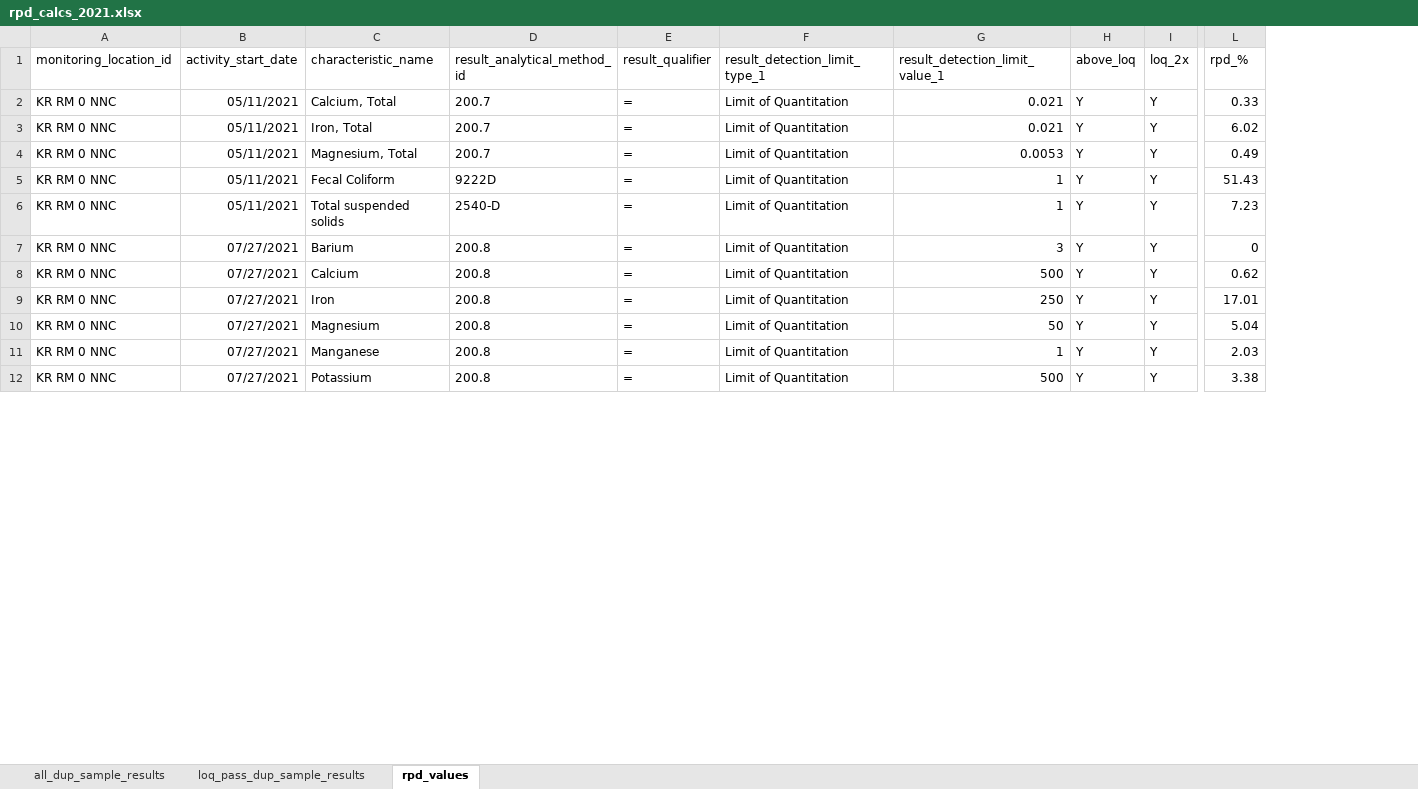
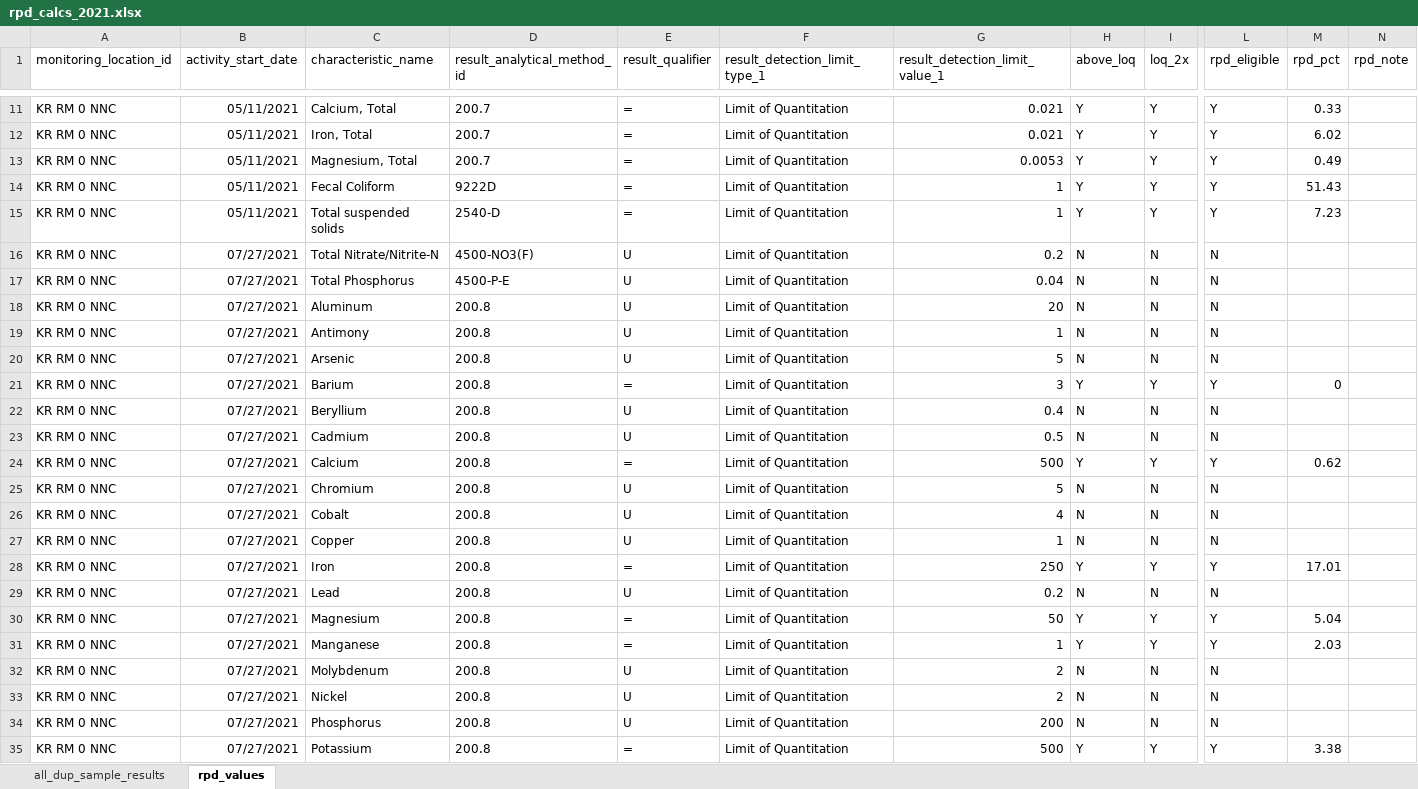
Before and after one commit to Kenai-Watershed-Forum/kenai-river-wqx-report, an Excel workbook: other/output/field_qa_qc_data/rpd_calcs_2021.xlsx, sheet rpd_values, drawn as a sheet; only a part is shown, gaps mark what is left out; values as stored, in another font and other column widths than the file's, no borders; addresses are those after the commit; rows hold the shown columns only; the diff covers the shown part only; the diff names each change by its address in the sheet, - before the commit and + after, or states it on an @@ line.

```diff
--- a/other/output/field_qa_qc_data/rpd_calcs_2021.xlsx (sheet rpd_values)
+++ b/other/output/field_qa_qc_data/rpd_calcs_2021.xlsx (sheet rpd_values)
-sheet tab: loq_pass_dup_sample_results
+column L (rpd_eligible), rows 11-15: all Y; row 21: Y; row 24: Y; row 28: Y; rows 30-31: Y | Y; row 35: Y
+column N (rpd_note), empty
-M1: rpd_%
+M1: rpd_pct
+row 16: KR RM 0 NNC | 07/27/2021 | Total Nitrate/Nitrite-N | 4500-NO3(F) | U | Limit of Quantitation | 0.2 | N | N | N
+row 17: KR RM 0 NNC | 07/27/2021 | Total Phosphorus | 4500-P-E | U | Limit of Quantitation | 0.04 | N | N | N
+row 18: KR RM 0 NNC | 07/27/2021 | Aluminum | 200.8 | U | Limit of Quantitation | 20 | N | N | N
+row 19: KR RM 0 NNC | 07/27/2021 | Antimony | 200.8 | U | Limit of Quantitation | 1 | N | N | N
+row 20: KR RM 0 NNC | 07/27/2021 | Arsenic | 200.8 | U | Limit of Quantitation | 5 | N | N | N
+row 22: KR RM 0 NNC | 07/27/2021 | Beryllium | 200.8 | U | Limit of Quantitation | 0.4 | N | N | N
+row 23: KR RM 0 NNC | 07/27/2021 | Cadmium | 200.8 | U | Limit of Quantitation | 0.5 | N | N | N
+row 25: KR RM 0 NNC | 07/27/2021 | Chromium | 200.8 | U | Limit of Quantitation | 5 | N | N | N
+row 26: KR RM 0 NNC | 07/27/2021 | Cobalt | 200.8 | U | Limit of Quantitation | 4 | N | N | N
+row 27: KR RM 0 NNC | 07/27/2021 | Copper | 200.8 | U | Limit of Quantitation | 1 | N | N | N
+row 29: KR RM 0 NNC | 07/27/2021 | Lead | 200.8 | U | Limit of Quantitation | 0.2 | N | N | N
+row 32: KR RM 0 NNC | 07/27/2021 | Molybdenum | 200.8 | U | Limit of Quantitation | 2 | N | N | N
+row 33: KR RM 0 NNC | 07/27/2021 | Nickel | 200.8 | U | Limit of Quantitation | 2 | N | N | N
+row 34: KR RM 0 NNC | 07/27/2021 | Phosphorus | 200.8 | U | Limit of Quantitation | 200 | N | N | N
```
Also changed, not shown: 34 added rows elsewhere in this sheet, other/input/AQWMS/sample_type_abbreviations.xlsx, other/input/AQWMS/sgs_site_names_matching_table.xlsx, 4 other files.
